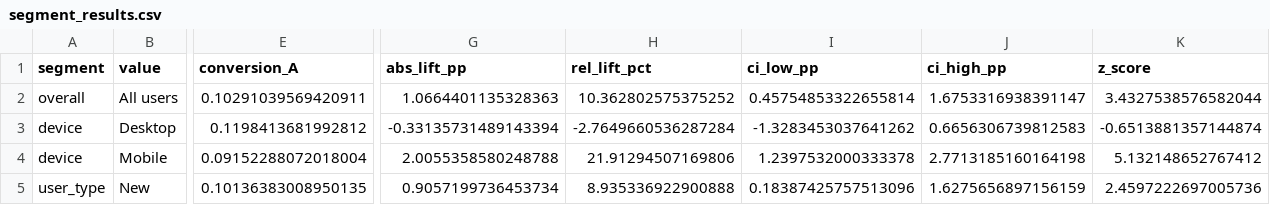
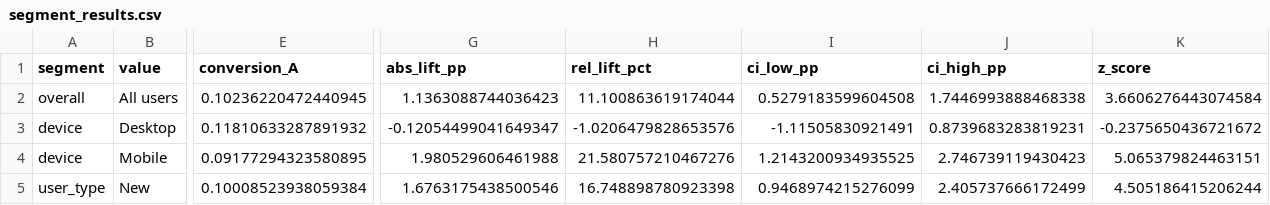
Before and after one commit to ericunique514/experiment-lab, a CSV file: data/processed/segment_results.csv, drawn as a sheet; only a part is shown, gaps mark what is left out; the diff covers the shown part only; the diff names each change by its address in the sheet, - before the commit and + after, or states it on an @@ line.

Commit message:
Regenerate charts and segment results from committed data

```diff
--- a/data/processed/segment_results.csv
+++ b/data/processed/segment_results.csv
-E2 (conversion_A): 0.10291039569420911
+E2 (conversion_A): 0.10236220472440945
-G2 (abs_lift_pp): 1.0664401135328363
+G2 (abs_lift_pp): 1.1363088744036423
-H2 (rel_lift_pct): 10.362802575375252
+H2 (rel_lift_pct): 11.100863619174044
-I2 (ci_low_pp): 0.45754853322655814
+I2 (ci_low_pp): 0.5279183599604508
-J2 (ci_high_pp): 1.6753316938391147
+J2 (ci_high_pp): 1.7446993888468338
-K2 (z_score): 3.4327538576582044
+K2 (z_score): 3.6606276443074584
-E3 (conversion_A): 0.1198413681992812
+E3 (conversion_A): 0.11810633287891932
-G3 (abs_lift_pp): -0.33135731489143394
+G3 (abs_lift_pp): -0.12054499041649347
-H3 (rel_lift_pct): -2.7649660536287284
+H3 (rel_lift_pct): -1.0206479828653576
-I3 (ci_low_pp): -1.3283453037641262
+I3 (ci_low_pp): -1.11505830921491
-J3 (ci_high_pp): 0.6656306739812583
+J3 (ci_high_pp): 0.8739683283819231
-K3 (z_score): -0.6513881357144874
+K3 (z_score): -0.2375650436721672
-E4 (conversion_A): 0.09152288072018004
+E4 (conversion_A): 0.09177294323580895
-G4 (abs_lift_pp): 2.0055358580248788
+G4 (abs_lift_pp): 1.980529606461988
-H4 (rel_lift_pct): 21.91294507169806
+H4 (rel_lift_pct): 21.580757210467276
-I4 (ci_low_pp): 1.2397532000333378
+I4 (ci_low_pp): 1.2143200934935525
-J4 (ci_high_pp): 2.7713185160164198
+J4 (ci_high_pp): 2.746739119430423
-K4 (z_score): 5.132148652767412
+K4 (z_score): 5.065379824463151
-E5 (conversion_A): 0.10136383008950135
+E5 (conversion_A): 0.10008523938059384
-G5 (abs_lift_pp): 0.9057199736453734
+G5 (abs_lift_pp): 1.6763175438500546
-H5 (rel_lift_pct): 8.935336922900888
+H5 (rel_lift_pct): 16.748898780923398
-I5 (ci_low_pp): 0.18387425757513096
+I5 (ci_low_pp): 0.9468974215276099
-J5 (ci_high_pp): 1.6275656897156159
+J5 (ci_high_pp): 2.405737666172499
-K5 (z_score): 2.4597222697005736
+K5 (z_score): 4.505186415206244
```
Also changed, not shown: 39 edited cells elsewhere in this file, 3 other files.
